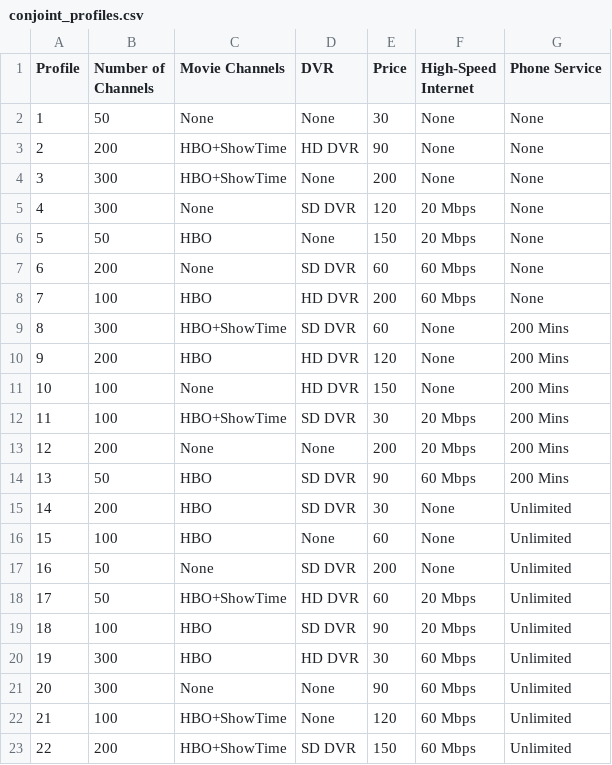
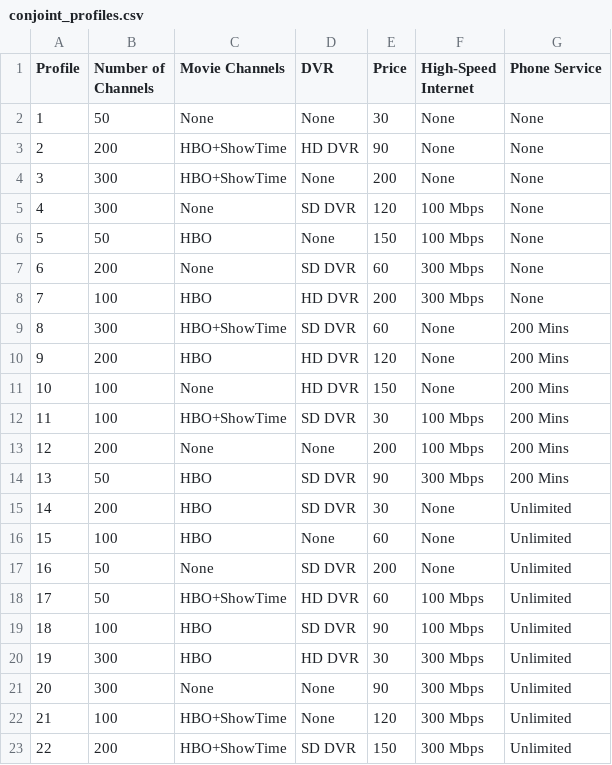
Before and after one commit to koraycosguner/koraycosguner.github.io, a CSV file: conjoint_profiles.csv, drawn as a sheet; the diff names each change by its address in the sheet, - before the commit and + after, or states it on an @@ line.

```diff
--- a/conjoint_profiles.csv
+++ b/conjoint_profiles.csv
-F5:F6 (High-Speed Internet): 20 Mbps
+F5:F6 (High-Speed Internet): 100 Mbps
-F7:F8 (High-Speed Internet): 60 Mbps
+F7:F8 (High-Speed Internet): 300 Mbps
-F12:F13 (High-Speed Internet): 20 Mbps
+F12:F13 (High-Speed Internet): 100 Mbps
-F14 (High-Speed Internet): 60 Mbps
+F14 (High-Speed Internet): 300 Mbps
-F18:F19 (High-Speed Internet): 20 Mbps
+F18:F19 (High-Speed Internet): 100 Mbps
-F20:F23 (High-Speed Internet): 60 Mbps
+F20:F23 (High-Speed Internet): 300 Mbps
```
Also changed, not shown: conjoint_ratings.csv.
